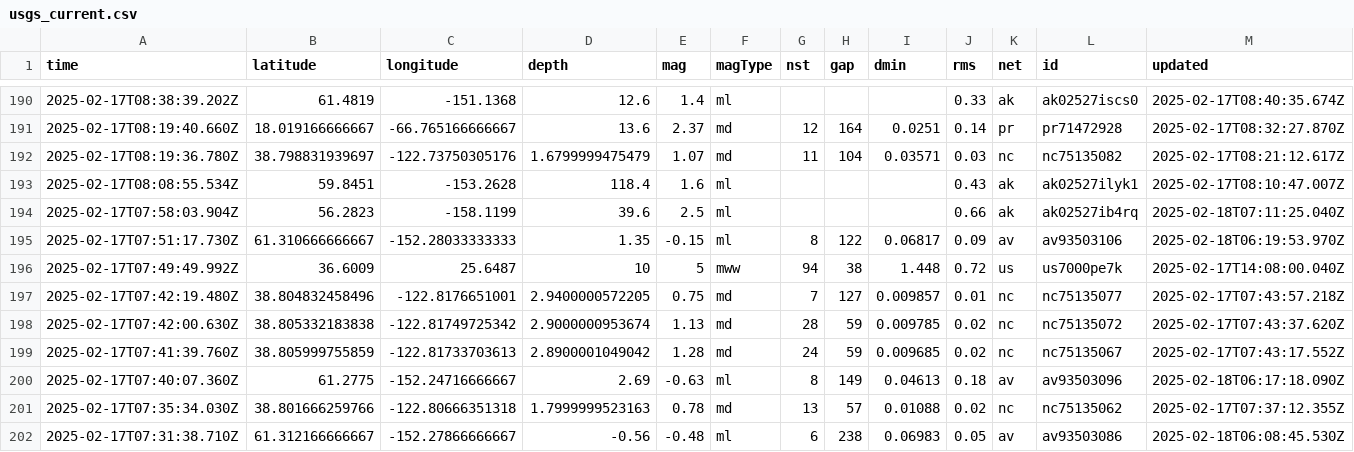
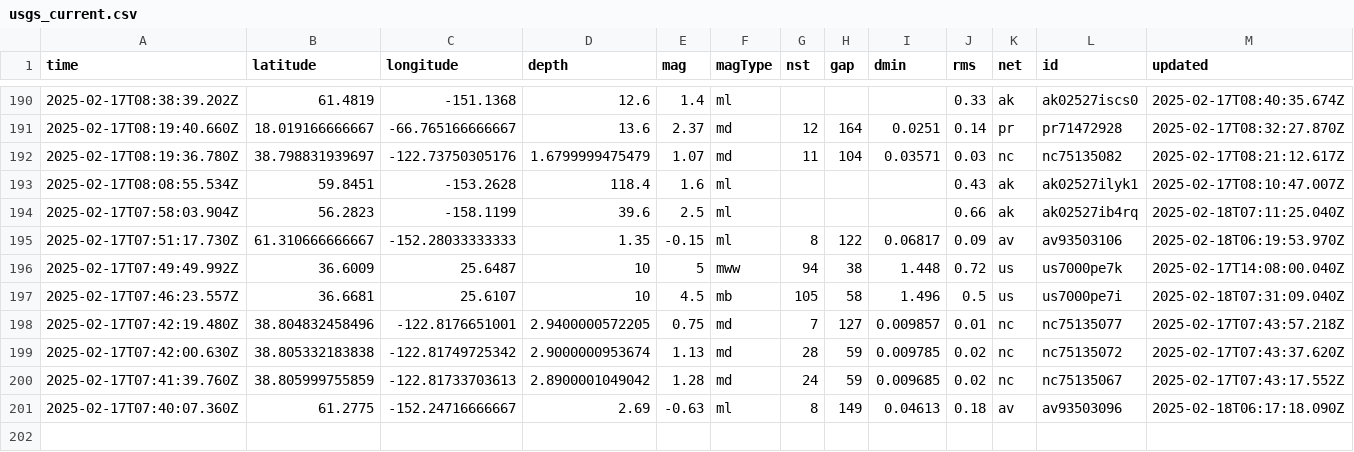
Before and after one commit to rafaelmatsuyama/FIAP-2025-ABDR-StreamProcessingPipelines, a CSV file: usgs_current.csv, drawn as a sheet; only a part is shown, gaps mark what is left out; removed rows and columns are numbered as before the commit, all else as after; rows hold the shown columns only; the diff names each change by its address in the sheet, - before the commit and + after, or states it on an @@ line.

```diff
--- a/usgs_current.csv
+++ b/usgs_current.csv
+row 197: 2025-02-17T07:46:23.557Z | 36.6681 | 25.6107 | 10 | 4.5 | mb | 105 | 58 | 1.496 | 0.5 | us | us7000pe7i | 2025-02-18T07:31:09.040Z
-row 201: 2025-02-17T07:35:34.030Z | 38.801666259766 | -122.80666351318 | 1.7999999523163 | 0.78 | md | 13 | 57 | 0.01088 | 0.02 | nc | nc75135062 | 2025-02-17T07:37:12.355Z
-row 202: 2025-02-17T07:31:38.710Z | 61.312166666667 | -152.27866666667 | -0.56 | -0.48 | ml | 6 | 238 | 0.06983 | 0.05 | av | av93503086 | 2025-02-18T06:08:45.530Z
```
Also changed, not shown: usgs_main.csv.
